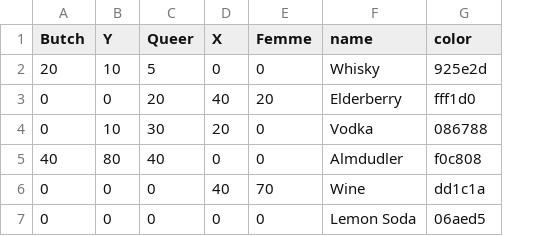
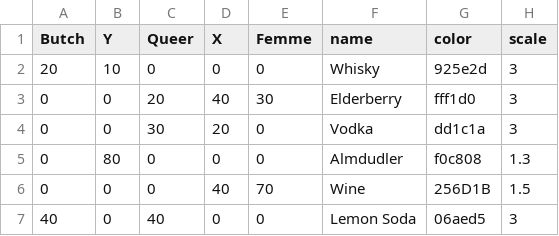
Before and after one commit to mcschroeder/queerbot, a CSV file: data/ingredients.csv, drawn as a sheet; the diff names each change by its address in the sheet, - before the commit and + after, or states it on an @@ line.

```diff
--- a/data/ingredients.csv
+++ b/data/ingredients.csv
+column H (scale), rows 2-7: 3 | 3 | 3 | 1.3 | 1.5 | 3
-C2 (Queer): 5
+C2 (Queer): 0
-E3 (Femme): 20
+E3 (Femme): 30
-B4 (Y): 10
+B4 (Y): 0
-G4 (color): 086788
+G4 (color): dd1c1a
-A5 (Butch): 40
+A5 (Butch): 0
-C5 (Queer): 40
+C5 (Queer): 0
-G6 (color): dd1c1a
+G6 (color): 256D1B
-A7 (Butch): 0
+A7 (Butch): 40
-C7 (Queer): 0
+C7 (Queer): 40
```
Also changed, not shown: 7 other files.
